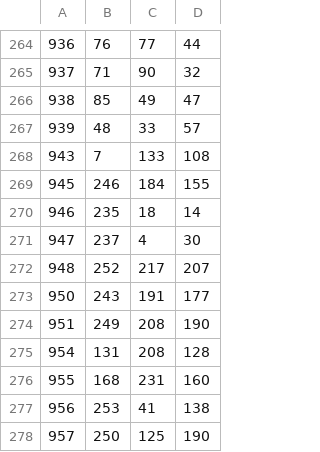
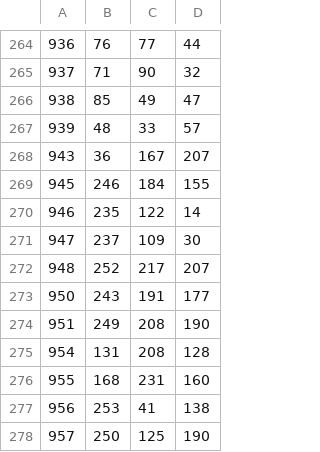
Before and after one commit to reinvert/CrossStitchConverter, a CSV file: dmc.csv, drawn as a sheet; only a part is shown, gaps mark what is left out.

Commit message:
Color updated.
updated color : 946, 947

```diff
--- a/dmc.csv
+++ b/dmc.csv
@@ -267,6 +267,6 @@
 939,48,33,57
-943,7,133,108
+943,36,167,207
 945,246,184,155
-946,235,18,14
-947,237,4,30
+946,235,122,14
+947,237,109,30
 948,252,217,207
```
